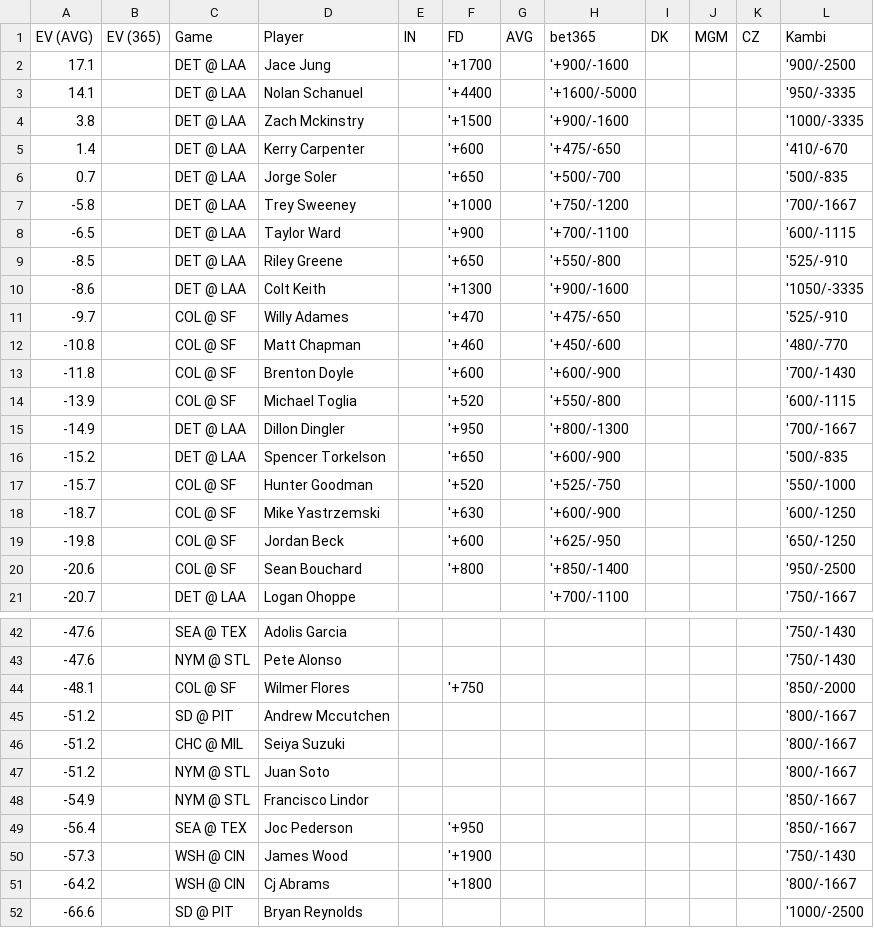
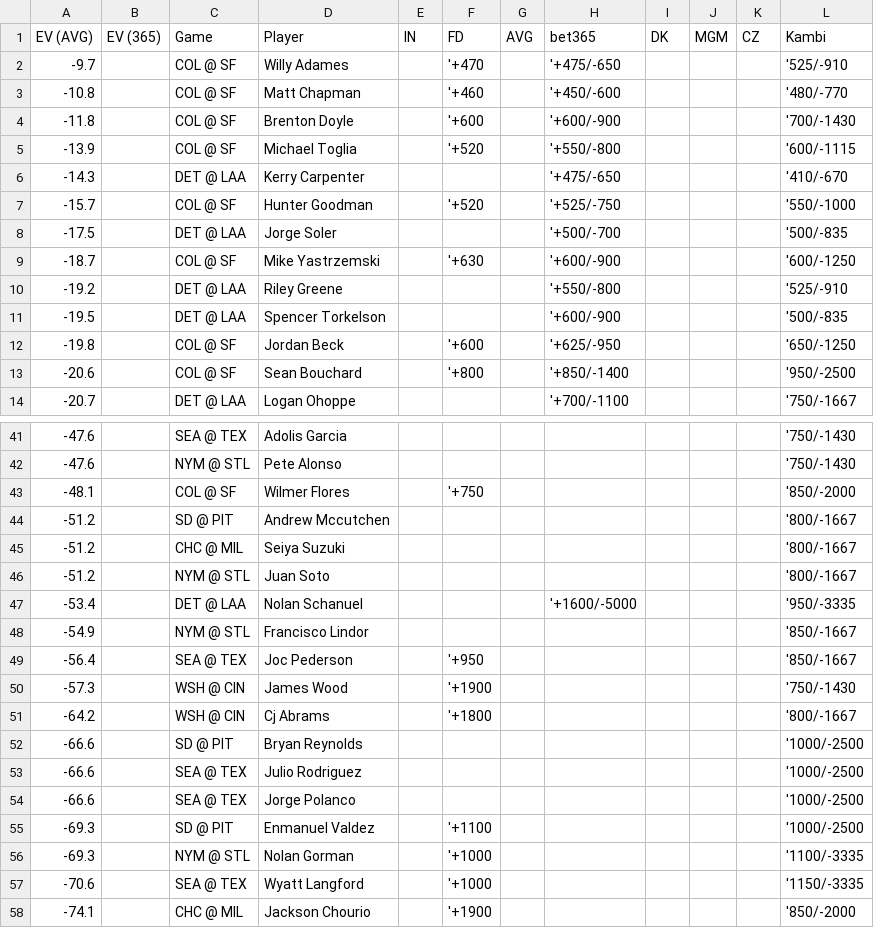
Before and after one commit to zhecht/lines, a CSV file: static/dingers/ev.csv, drawn as a sheet; only a part is shown, gaps mark what is left out; the shorter side is filled out with more unchanged rows; the diff covers the shown part only.

```diff
--- a/static/dingers/ev.csv
+++ b/static/dingers/ev.csv
@@ -1,11 +1,2 @@
 EV (AVG)	EV (365)	Game	Player	IN	FD	AVG	bet365	DK	MGM	CZ	Kambi
-17.1		DET @ LAA	Jace Jung		'+1700		'+900/-1600				'900/-2500
-14.1		DET @ LAA	Nolan Schanuel		'+4400		'+1600/-5000				'950/-3335
-3.8		DET @ LAA	Zach Mckinstry		'+1500		'+900/-1600				'1000/-3335
-1.4		DET @ LAA	Kerry Carpenter		'+600		'+475/-650				'410/-670
-0.7		DET @ LAA	Jorge Soler		'+650		'+500/-700				'500/-835
--5.8		DET @ LAA	Trey Sweeney		'+1000		'+750/-1200				'700/-1667
--6.5		DET @ LAA	Taylor Ward		'+900		'+700/-1100				'600/-1115
--8.5		DET @ LAA	Riley Greene		'+650		'+550/-800				'525/-910
--8.6		DET @ LAA	Colt Keith		'+1300		'+900/-1600				'1050/-3335
 -9.7		COL @ SF	Willy Adames		'+470		'+475/-650				'525/-910
@@ -14,6 +5,8 @@ EV (AVG)	EV (365)	Game	Player	IN	FD	AVG	bet365	DK	MGM	CZ	Kambi
 -13.9		COL @ SF	Michael Toglia		'+520		'+550/-800				'600/-1115
--14.9		DET @ LAA	Dillon Dingler		'+950		'+800/-1300				'700/-1667
--15.2		DET @ LAA	Spencer Torkelson		'+650		'+600/-900				'500/-835
+-14.3		DET @ LAA	Kerry Carpenter				'+475/-650				'410/-670
 -15.7		COL @ SF	Hunter Goodman		'+520		'+525/-750				'550/-1000
+-17.5		DET @ LAA	Jorge Soler				'+500/-700				'500/-835
 -18.7		COL @ SF	Mike Yastrzemski		'+630		'+600/-900				'600/-1250
+-19.2		DET @ LAA	Riley Greene				'+550/-800				'525/-910
+-19.5		DET @ LAA	Spencer Torkelson				'+600/-900				'500/-835
 -19.8		COL @ SF	Jordan Beck		'+600		'+625/-950				'650/-1250
@@ -47,2 +46,3 @@ EV (AVG)	EV (365)	Game	Player	IN	FD	AVG	bet365	DK	MGM	CZ	Kambi
 -51.2		NYM @ STL	Juan Soto								'800/-1667
+-53.4		DET @ LAA	Nolan Schanuel				'+1600/-5000				'950/-3335
 -54.9		NYM @ STL	Francisco Lindor								'850/-1667
```
Also changed, not shown: 7 added rows, 1 removed row and 2 edited cells elsewhere in this file, 11 other files.
